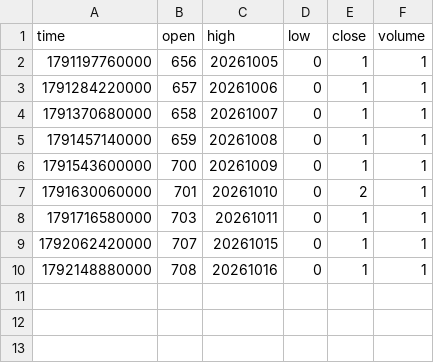
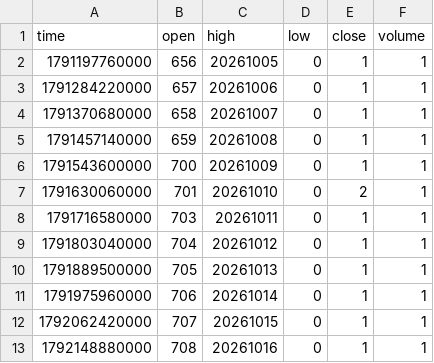
Before and after one commit to pranavmalhotra567-commits/sunrise-seed-data, a CSV file: Z_NYC.csv, drawn as a sheet; the diff names each change by its address in the sheet, - before the commit and + after, or states it on an @@ line.

```diff
--- a/Z_NYC.csv
+++ b/Z_NYC.csv
+row 9: 1791803040000 | 704 | 20261012 | 0 | 1 | 1
+row 10: 1791889500000 | 705 | 20261013 | 0 | 1 | 1
+row 11: 1791975960000 | 706 | 20261014 | 0 | 1 | 1
```
Also changed, not shown: Z_LONDON.csv, Z_TOKYO.csv, 1 other file.
